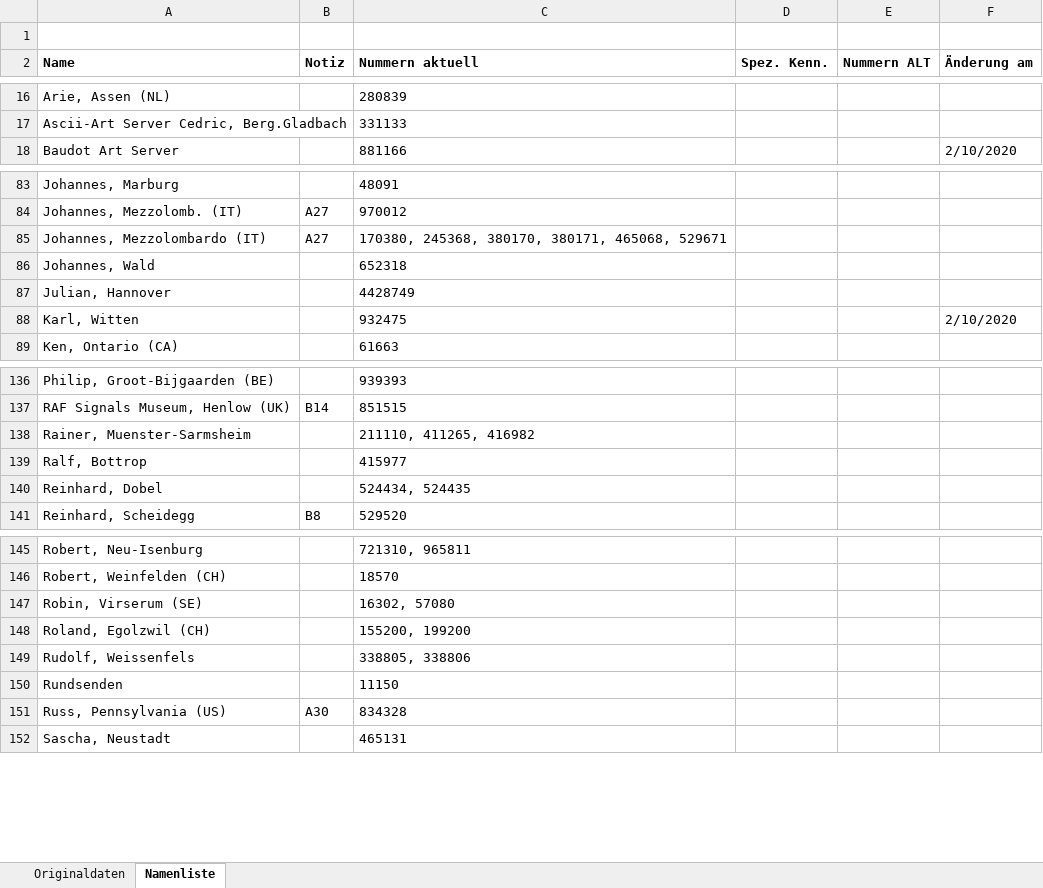
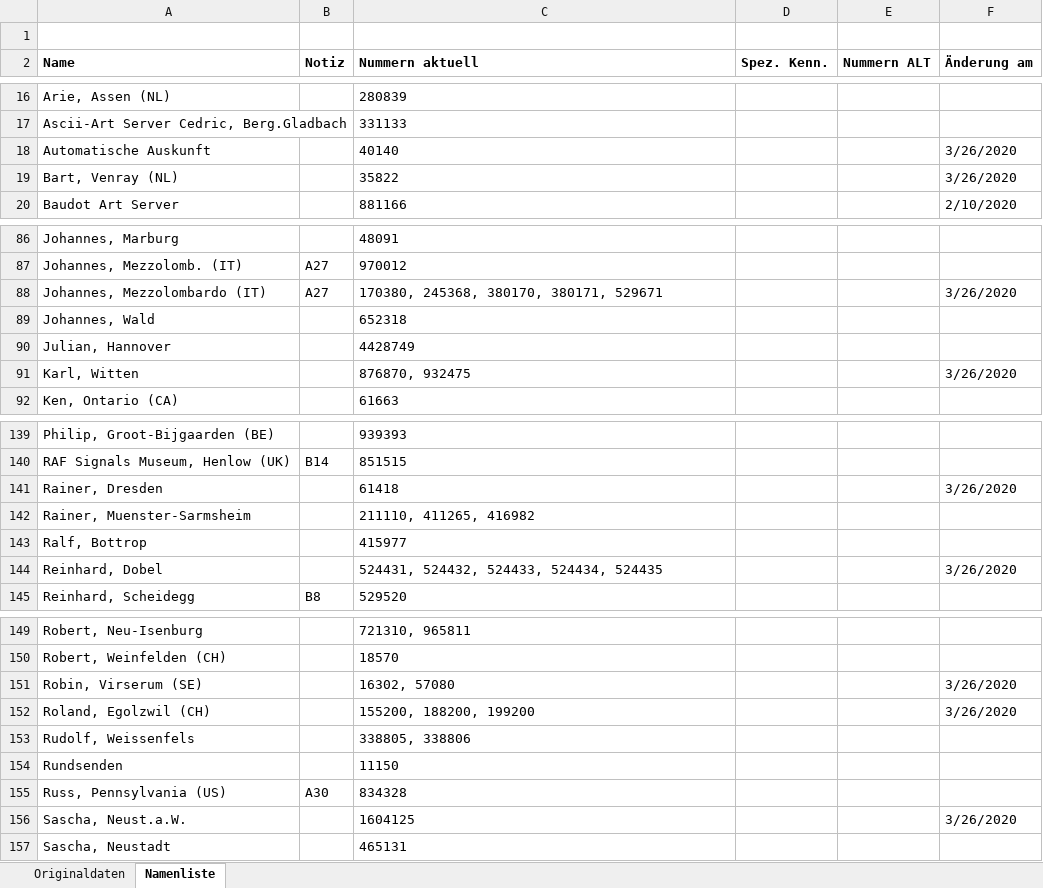
Before and after one commit to toresbe/itelex, an Excel workbook: TlnListeAuswerter.xlsm, sheet Namenliste, drawn as a sheet; only a part is shown, gaps mark what is left out; values as stored, in another font and other column widths than the file's, no borders; charts and pictures not drawn; addresses are those after the commit; the diff covers the shown part only; the diff names each change by its address in the sheet, - before the commit and + after, or states it on an @@ line.

```diff
--- a/TlnListeAuswerter.xlsm (sheet Namenliste)
+++ b/TlnListeAuswerter.xlsm (sheet Namenliste)
+row 18: Automatische Auskunft |  | 40140 |  |  | 3/26/2020
+row 19: Bart, Venray (NL) |  | 35822 |  |  | 3/26/2020
-C88 (Nummern aktuell): 170380, 245368, 380170, 380171, 465068, 529671
+C88 (Nummern aktuell): 170380, 245368, 380170, 380171, 529671
-F88 (Änderung am): (empty)
+F88 (Änderung am): 3/26/2020
-C91 (Nummern aktuell): 932475
+C91 (Nummern aktuell): 876870, 932475
-F91 (Änderung am): 2/10/2020
+F91 (Änderung am): 3/26/2020
+row 141: Rainer, Dresden |  | 61418 |  |  | 3/26/2020
-C144 (Nummern aktuell): 524434, 524435
+C144 (Nummern aktuell): 524431, 524432, 524433, 524434, 524435
-F144 (Änderung am): (empty)
+F144 (Änderung am): 3/26/2020
-F151:F152 (Änderung am): (empty)
+F151:F152 (Änderung am): 3/26/2020
-C152 (Nummern aktuell): 155200, 199200
+C152 (Nummern aktuell): 155200, 188200, 199200
+row 156: Sascha, Neust.a.W. |  | 1604125 |  |  | 3/26/2020
```
Also changed, not shown: 1 added row and 4 edited cells elsewhere in this sheet, sheet Originaldaten, 1 other file.
